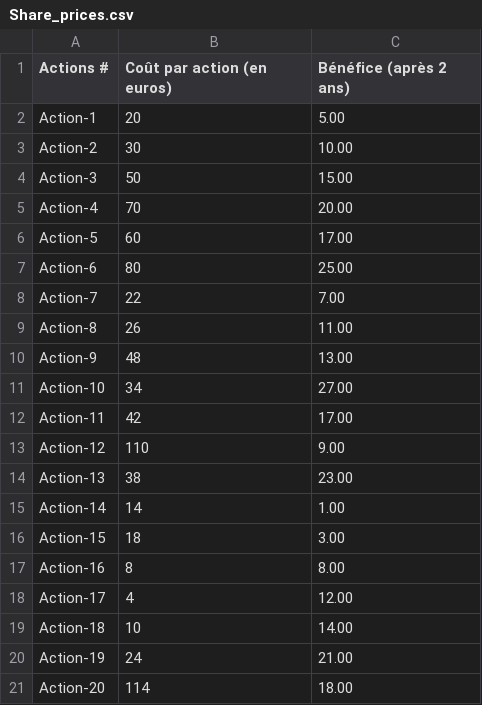
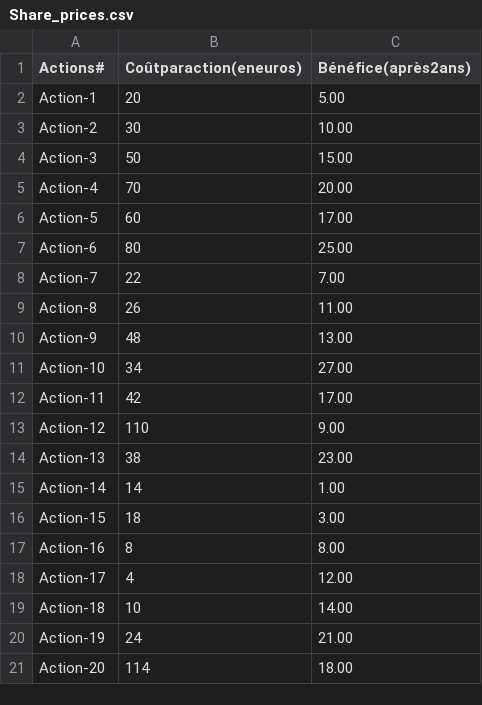
Before and after one commit to amelieBNPP/openclassroom_projet7_algorithme, a CSV file: data/Share_prices.csv, drawn as a sheet; the diff names each change by its address in the sheet, - before the commit and + after, or states it on an @@ line.

Commit message:
:bug: bugfix in csv format

```diff
--- a/data/Share_prices.csv
+++ b/data/Share_prices.csv
-A1: Actions #
+A1: Actions#
-B1: Coût par action (en euros)
+B1: Coûtparaction(eneuros)
-C1: Bénéfice (après 2 ans)
+C1: Bénéfice(après2ans)
```
